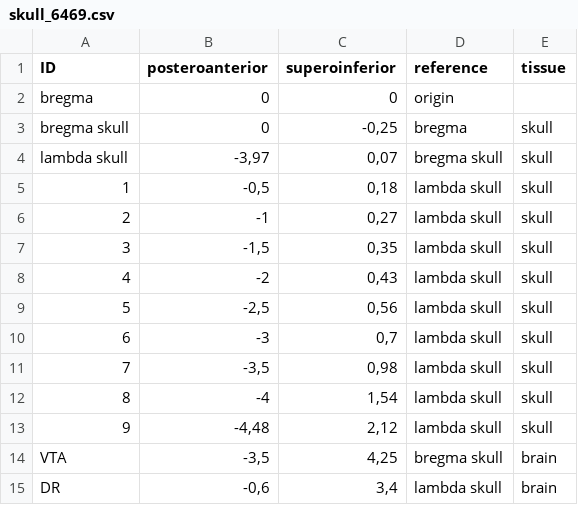
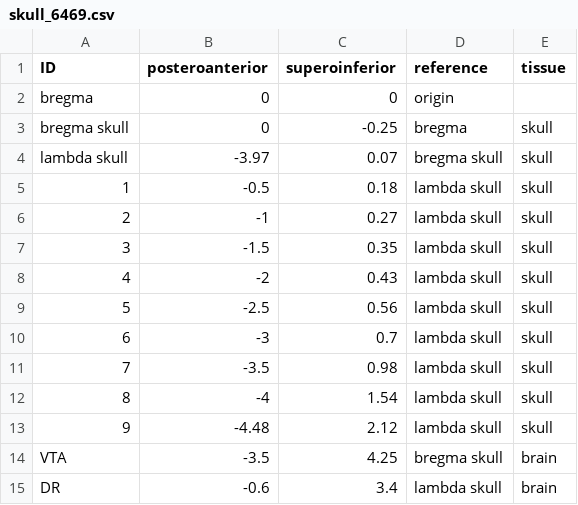
Before and after one commit to IBT-FMI/StereotaXYZ, a CSV file: example_data/skull_6469.csv, drawn as a sheet.

```diff
--- a/example_data/skull_6469.csv
+++ b/example_data/skull_6469.csv
@@ -2,14 +2,14 @@ ID,posteroanterior,superoinferior,reference,tissue
 bregma,0,0,origin,
-"bregma skull",0,"-0,25",bregma,skull
-"lambda skull","-3,97","0,07","bregma skull",skull
-1,"-0,5","0,18","lambda skull",skull
-2,-1,"0,27","lambda skull",skull
-3,"-1,5","0,35","lambda skull",skull
-4,-2,"0,43","lambda skull",skull
-5,"-2,5","0,56","lambda skull",skull
-6,-3,"0,7","lambda skull",skull
-7,"-3,5","0,98","lambda skull",skull
-8,-4,"1,54","lambda skull",skull
-9,"-4,48","2,12","lambda skull",skull
-VTA,"-3,5","4,25","bregma skull",brain
-DR,"-0,6","3,4","lambda skull",brain
+"bregma skull",0,-0.25,bregma,skull
+"lambda skull",-3.97,0.07,"bregma skull",skull
+1,-0.5,0.18,"lambda skull",skull
+2,-1,0.27,"lambda skull",skull
+3,-1.5,0.35,"lambda skull",skull
+4,-2,0.43,"lambda skull",skull
+5,-2.5,0.56,"lambda skull",skull
+6,-3,0.7,"lambda skull",skull
+7,-3.5,0.98,"lambda skull",skull
+8,-4,1.54,"lambda skull",skull
+9,-4.48,2.12,"lambda skull",skull
+VTA,-3.5,4.25,"bregma skull",brain
+DR,-0.6,3.4,"lambda skull",brain
```
Also changed, not shown: example_data/skull_6465.csv, example_data/skull_6465_offset.csv.
